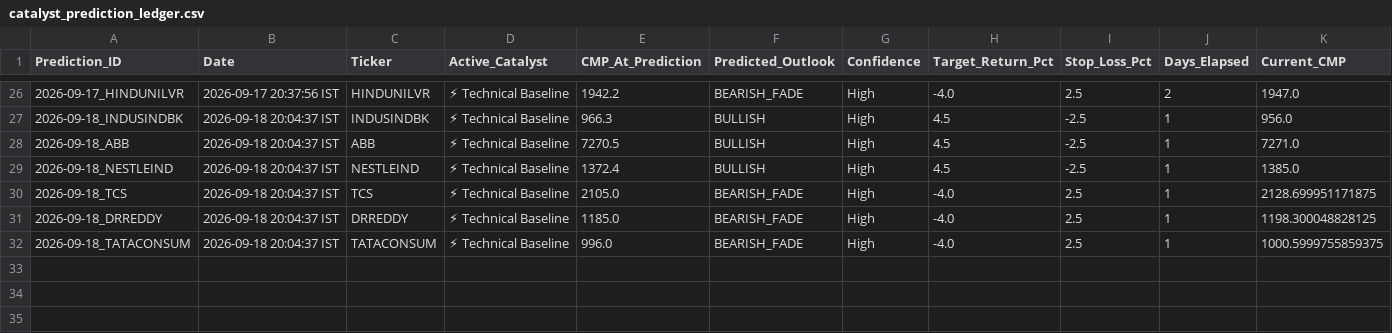
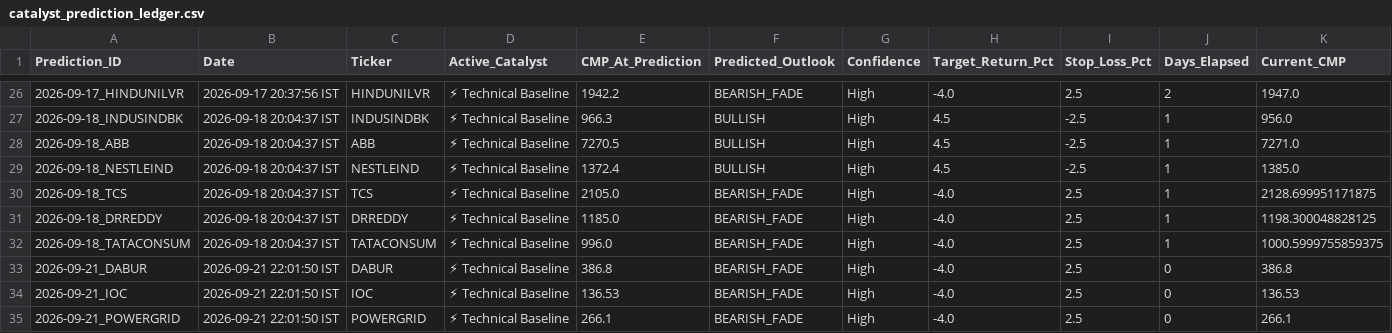
Before and after one commit to purntripathi-cmd/catalyst-pulse-pro, a CSV file: catalyst_prediction_ledger.csv, drawn as a sheet; only a part is shown, gaps mark what is left out; rows hold the shown columns only; the diff names each change by its address in the sheet, - before the commit and + after, or states it on an @@ line.

```diff
--- a/catalyst_prediction_ledger.csv
+++ b/catalyst_prediction_ledger.csv
+row 33: 2026-09-21_DABUR | 2026-09-21 22:01:50 IST | DABUR | ⚡ Technical Baseline | 386.8 | BEARISH_FADE | High | -4.0 | 2.5 | 0 | 386.8
+row 34: 2026-09-21_IOC | 2026-09-21 22:01:50 IST | IOC | ⚡ Technical Baseline | 136.53 | BEARISH_FADE | High | -4.0 | 2.5 | 0 | 136.53
+row 35: 2026-09-21_POWERGRID | 2026-09-21 22:01:50 IST | POWERGRID | ⚡ Technical Baseline | 266.1 | BEARISH_FADE | High | -4.0 | 2.5 | 0 | 266.1
```
